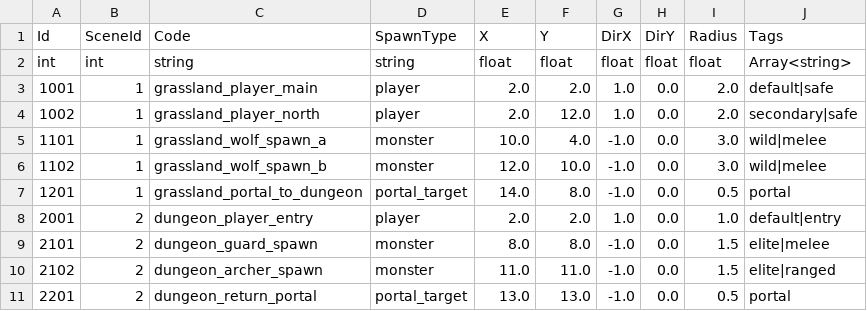
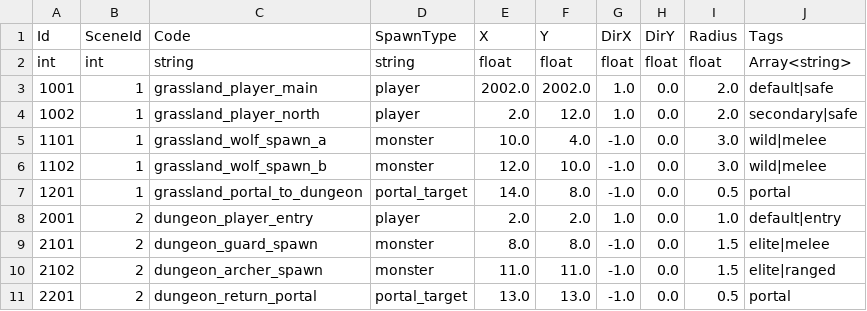
Before and after one commit to atan135/myserver, a CSV file: apps/game-server/csv/SceneSpawnPoint.csv, drawn as a sheet.

Commit message:
feat(game-server): 扩展主世界权威移动范围
将 grassland_01 扩展为 40 x 40、CellSize 100 的 4000 米排他边界，并迁移默认出生点到 2002,2002。

补充集中世界契约、网格长度与边界校验、配置热加载和多角色 offline/leave 隔离测试。验证 cargo check、scene 13/13、runtime reload 及多人定向测试通过。

```diff
--- a/apps/game-server/csv/SceneSpawnPoint.csv
+++ b/apps/game-server/csv/SceneSpawnPoint.csv
@@ -2,3 +2,3 @@ Id,SceneId,Code,SpawnType,X,Y,DirX,DirY,Radius,Tags
 int,int,string,string,float,float,float,float,float,Array<string>
-1001,1,grassland_player_main,player,2.0,2.0,1.0,0.0,2.0,default|safe
+1001,1,grassland_player_main,player,2002.0,2002.0,1.0,0.0,2.0,default|safe
 1002,1,grassland_player_north,player,2.0,12.0,1.0,0.0,2.0,secondary|safe
```
Also changed, not shown: apps/game-server/csv/SceneTable.csv, 9 other files.
